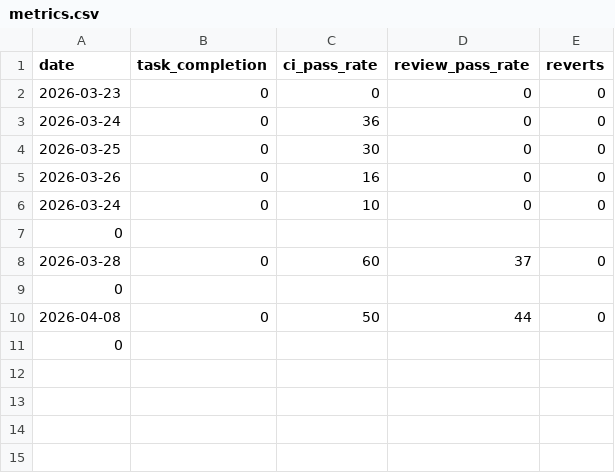
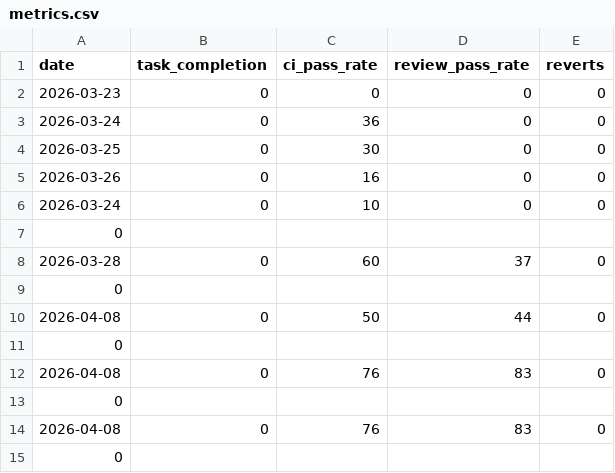
Before and after one commit to dgmolla/fitsy, a CSV file: proj-mgmt/metrics.csv, drawn as a sheet.

```diff
--- a/proj-mgmt/metrics.csv
+++ b/proj-mgmt/metrics.csv
@@ -11 +11,5 @@ date,task_completion,ci_pass_rate,review_pass_rate,reverts
 0
+2026-04-08,0,76,83,0
+0
+2026-04-08,0,76,83,0
+0
```
Also changed, not shown: 2 other files.
